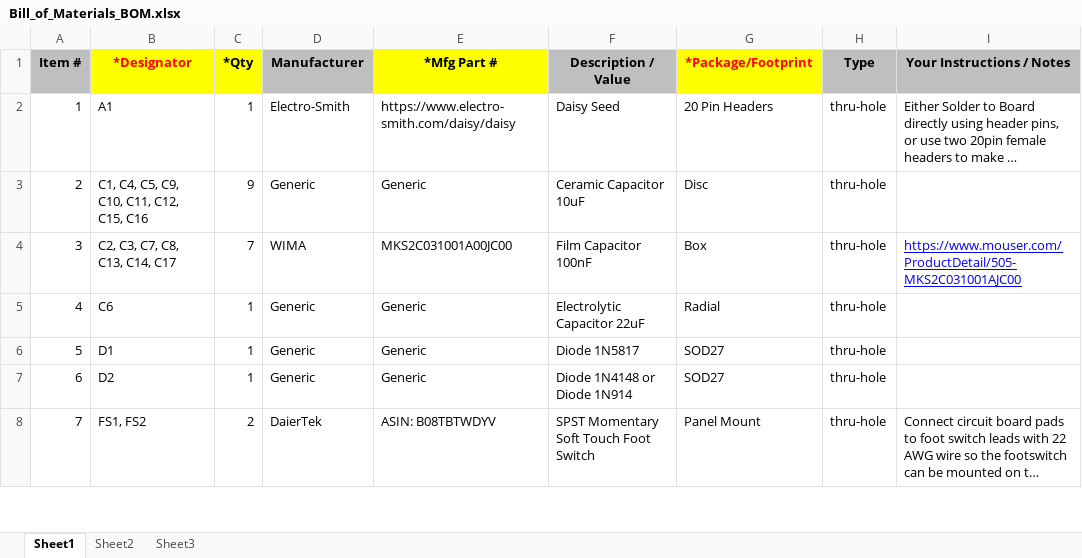
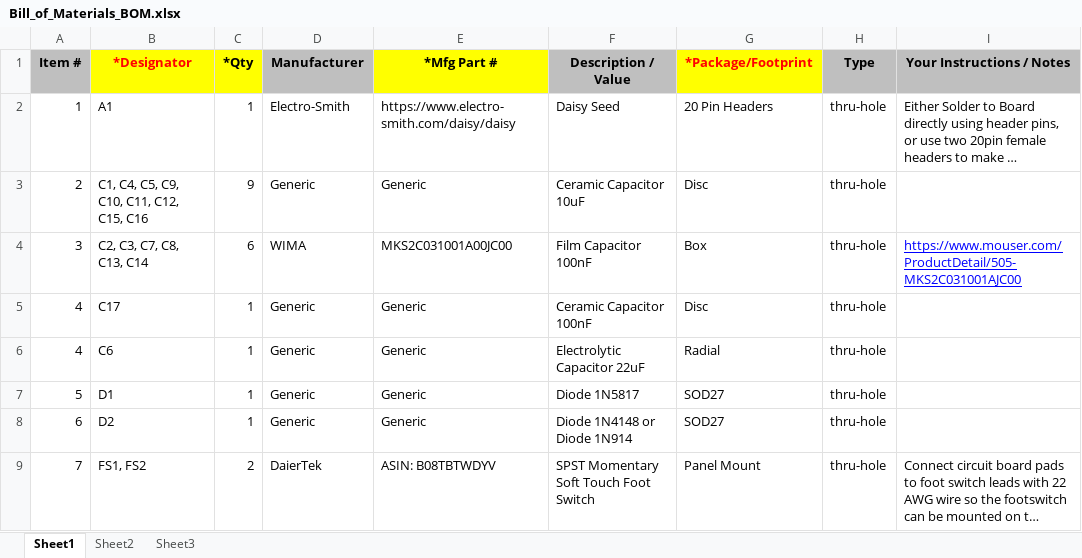
Before and after one commit to bkshepherd/DaisySeedProjects, an Excel workbook: GuitarPedal1590b/docs/Bill_of_Materials_BOM.xlsx, sheet Sheet1, drawn as a sheet; only a part is shown; long unchanged cells end in …; values as stored, in another font and other column widths than the file's, no borders; the diff names each change by its address in the sheet, - before the commit and + after, or states it on an @@ line.

```diff
--- a/GuitarPedal1590b/docs/Bill_of_Materials_BOM.xlsx (sheet Sheet1)
+++ b/GuitarPedal1590b/docs/Bill_of_Materials_BOM.xlsx (sheet Sheet1)
-B4 (*Designator): C2, C3, C7, C8, C13, C14, C17
+B4 (*Designator): C2, C3, C7, C8, C13, C14
-C4 (*Qty): 7
+C4 (*Qty): 6
+row 5: 4 | C17 | 1 | Generic | Generic | Ceramic Capacitor 100nF | Disc | thru-hole
```
Also changed, not shown: 3 other files.
